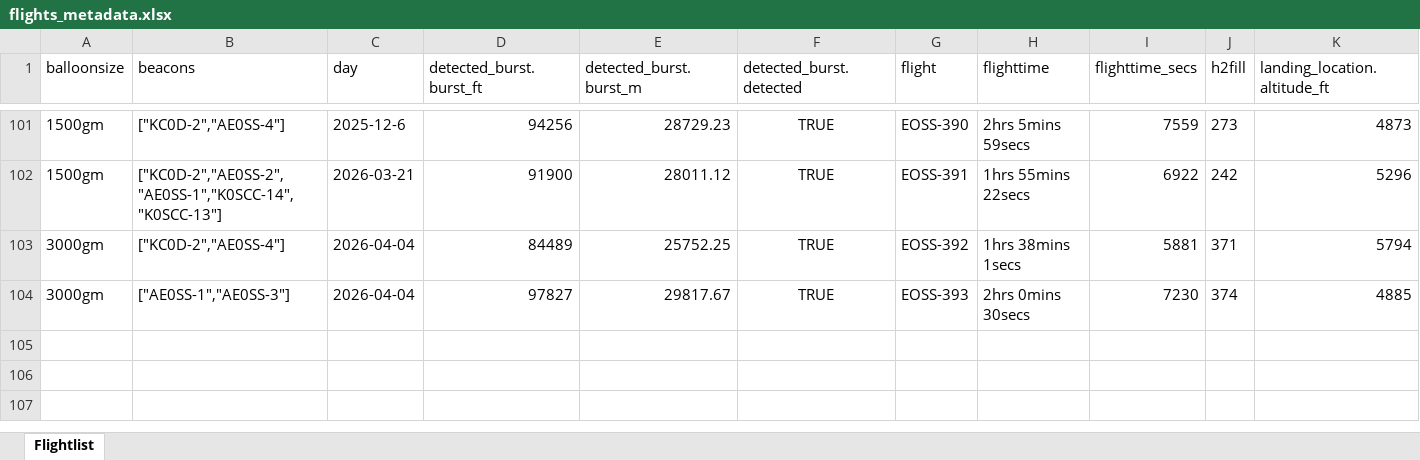
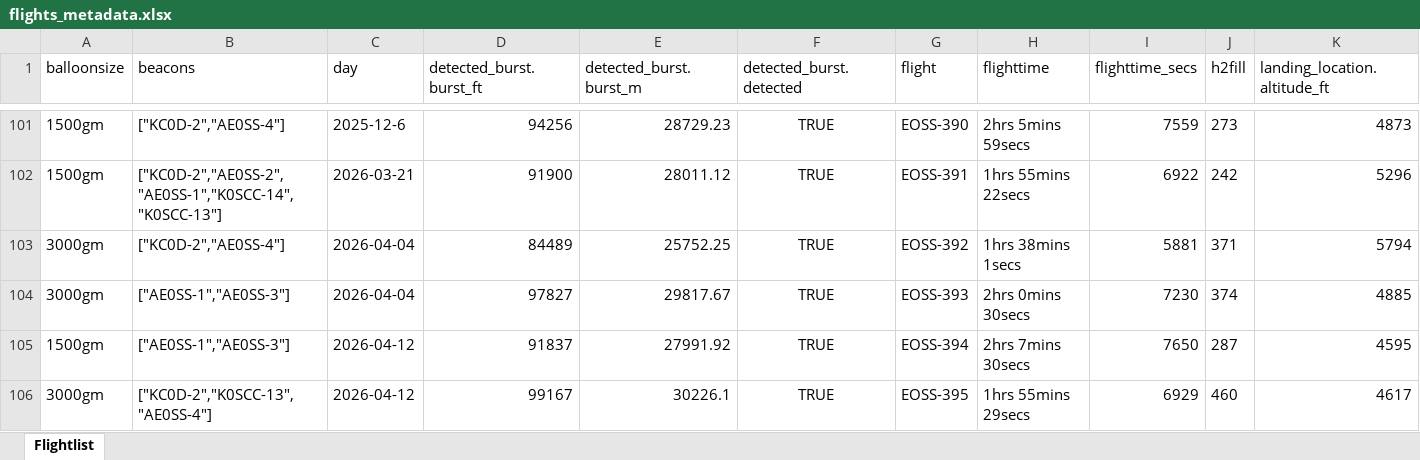
Before and after one commit to TheKoola/eosstracker, an Excel workbook: www/flightdata/xlsx/flights_metadata.xlsx, sheet Flightlist, drawn as a sheet; only a part is shown, gaps mark what is left out; values as stored, in another font and other column widths than the file's, no borders; rows hold the shown columns only; the diff names each change by its address in the sheet, - before the commit and + after, or states it on an @@ line.

Commit message:
Updates for historical data for EOSS-394 and EOSS-395

```diff
--- a/www/flightdata/xlsx/flights_metadata.xlsx (sheet Flightlist)
+++ b/www/flightdata/xlsx/flights_metadata.xlsx (sheet Flightlist)
+row 105: 1500gm | ["AE0SS-1","AE0SS-3"] | 2026-04-12 | 91837 | 27991.92 | TRUE | EOSS-394 | 2hrs 7mins 30secs | 7650 | 287 | 4595
+row 106: 3000gm | ["KC0D-2","K0SCC-13","AE0SS-4"] | 2026-04-12 | 99167 | 30226.1 | TRUE | EOSS-395 | 1hrs 55mins 29secs | 6929 | 460 | 4617
```
Also changed, not shown: 16 other files.
